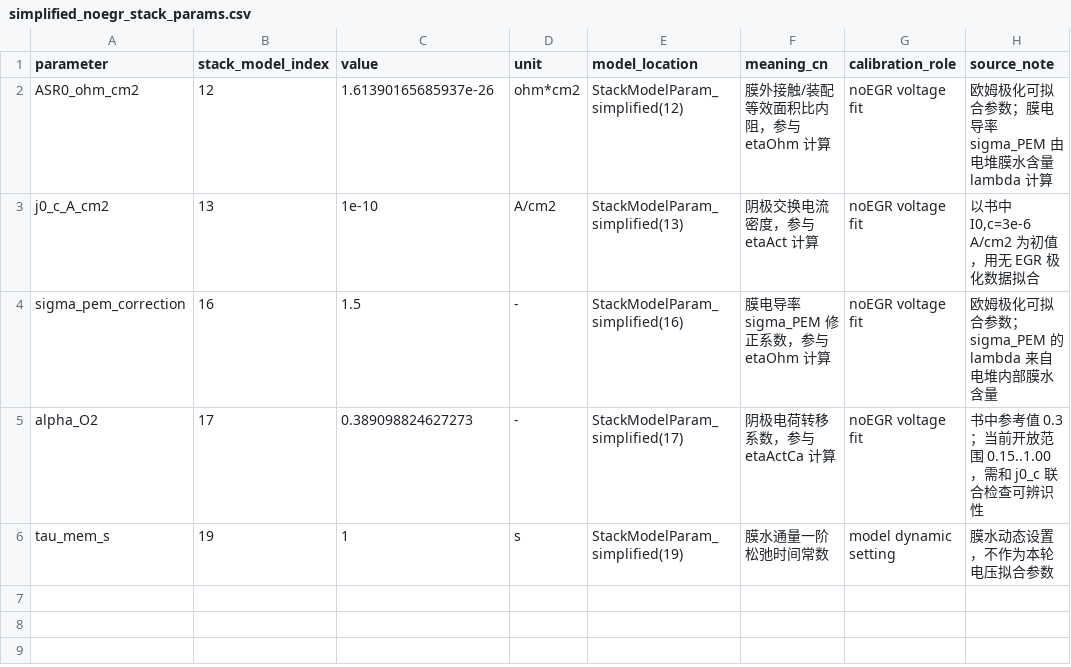
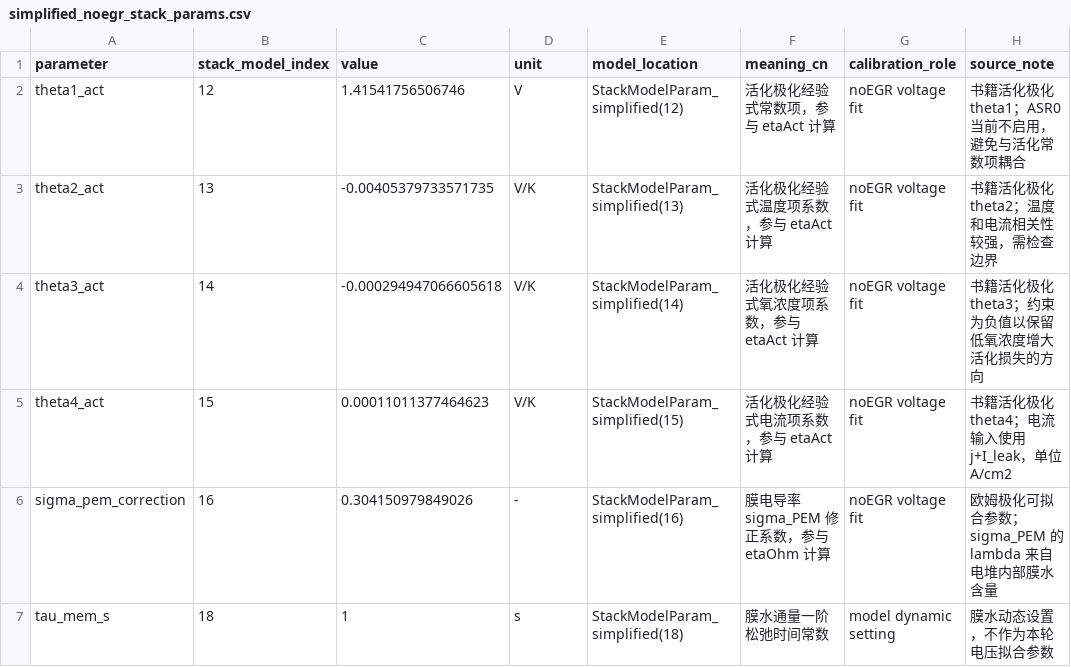
Before and after one commit to huajijihua/CEGR-PEMFC-simulinkmodel, a CSV file: 01_自吸方案/03_台架测试_10kW_简化版/00_输入参数/标定参数/simplified_noegr_stack_params.csv, drawn as a sheet.

```diff
--- a/01_自吸方案/03_台架测试_10kW_简化版/00_输入参数/标定参数/simplified_noegr_stack_params.csv
+++ b/01_自吸方案/03_台架测试_10kW_简化版/00_输入参数/标定参数/simplified_noegr_stack_params.csv
@@ -1,6 +1,7 @@
 parameter,stack_model_index,value,unit,model_location,meaning_cn,calibration_role,source_note
-ASR0_ohm_cm2,12,1.61390165685937e-26,ohm*cm2,StackModelParam_simplified(12),膜外接触/装配等效面积比内阻，参与 etaOhm 计算,noEGR voltage fit,"欧姆极化可拟合参数；膜电导率 sigma_PEM 由电堆膜水含量 lambda 计算"
-j0_c_A_cm2,13,1e-10,A/cm2,StackModelParam_simplified(13),阴极交换电流密度，参与 etaAct 计算,noEGR voltage fit,"以书中 I0,c=3e-6 A/cm2 为初值，用无 EGR 极化数据拟合"
-sigma_pem_correction,16,1.5,-,StackModelParam_simplified(16),膜电导率 sigma_PEM 修正系数，参与 etaOhm 计算,noEGR voltage fit,"欧姆极化可拟合参数；sigma_PEM 的 lambda 来自电堆内部膜水含量"
-alpha_O2,17,0.389098824627273,-,StackModelParam_simplified(17),阴极电荷转移系数，参与 etaActCa 计算,noEGR voltage fit,"书中参考值 0.3；当前开放范围 0.15..1.00，需和 j0_c 联合检查可辨识性"
-tau_mem_s,19,1,s,StackModelParam_simplified(19),膜水通量一阶松弛时间常数,model dynamic setting,"膜水动态设置，不作为本轮电压拟合参数"
+theta1_act,12,1.41541756506746,V,StackModelParam_simplified(12),活化极化经验式常数项，参与 etaAct 计算,noEGR voltage fit,书籍活化极化 theta1；ASR0 当前不启用，避免与活化常数项耦合
+theta2_act,13,-0.00405379733571735,V/K,StackModelParam_simplified(13),活化极化经验式温度项系数，参与 etaAct 计算,noEGR voltage fit,书籍活化极化 theta2；温度和电流相关性较强，需检查边界
+theta3_act,14,-0.000294947066605618,V/K,StackModelParam_simplified(14),活化极化经验式氧浓度项系数，参与 etaAct 计算,noEGR voltage fit,书籍活化极化 theta3；约束为负值以保留低氧浓度增大活化损失的方向
+theta4_act,15,0.00011011377464623,V/K,StackModelParam_simplified(15),活化极化经验式电流项系数，参与 etaAct 计算,noEGR voltage fit,书籍活化极化 theta4；电流输入使用 j+I_leak，单位 A/cm2
+sigma_pem_correction,16,0.304150979849026,-,StackModelParam_simplified(16),膜电导率 sigma_PEM 修正系数，参与 etaOhm 计算,noEGR voltage fit,欧姆极化可拟合参数；sigma_PEM 的 lambda 来自电堆内部膜水含量
+tau_mem_s,18,1,s,StackModelParam_simplified(18),膜水通量一阶松弛时间常数,model dynamic setting,膜水动态设置，不作为本轮电压拟合参数
```
Also changed, not shown: 01_自吸方案/03_台架测试_10kW_简化版/04_验证结果/voltage_fit_v01/voltage_fit_egr_validation.csv, 01_自吸方案/03_台架测试_10kW_简化版/04_验证结果/voltage_fit_v01/voltage_fit_multistart_scan.csv, 42 other files.
